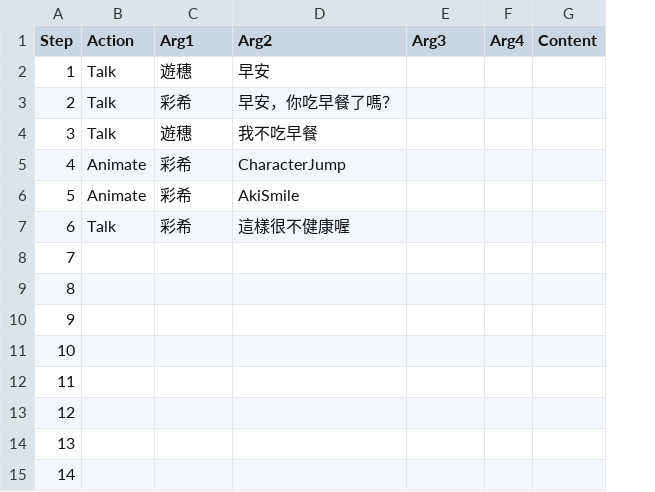
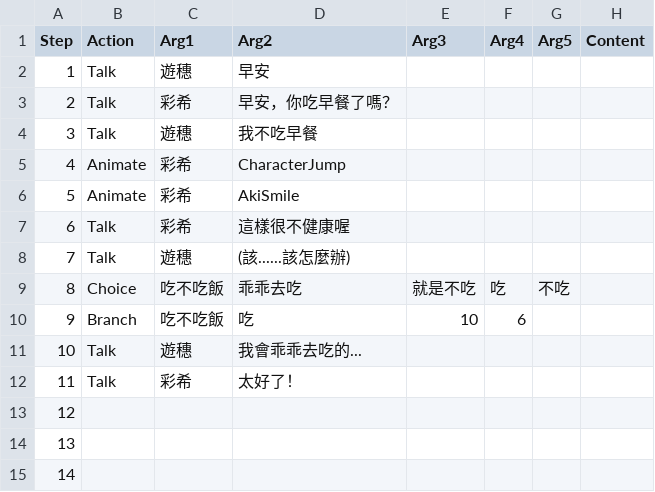
Before and after one commit to Harrison-Dev/UniAvatar, a CSV file: Assets/GameAssets/Settings/CsvFile/UniAvatar Demo - ActionSetting.csv, drawn as a sheet; only a part is shown; the diff names each change by its address in the sheet, - before the commit and + after, or states it on an @@ line.

```diff
--- a/Assets/GameAssets/Settings/CsvFile/UniAvatar Demo - ActionSetting.csv
+++ b/Assets/GameAssets/Settings/CsvFile/UniAvatar Demo - ActionSetting.csv
+column G (Arg5), row 9: 不吃
-B8 (Action): (empty)
+B8 (Action): Talk
-C8 (Arg1): (empty)
+C8 (Arg1): 遊穗
-D8 (Arg2): (empty)
+D8 (Arg2): (該......該怎麼辦)
-B9 (Action): (empty)
+B9 (Action): Choice
-C9:C10 (Arg1): (empty)
+C9:C10 (Arg1): 吃不吃飯
-D9 (Arg2): (empty)
+D9 (Arg2): 乖乖去吃
-E9 (Arg3): (empty)
+E9 (Arg3): 就是不吃
-F9 (Arg4): (empty)
+F9 (Arg4): 吃
-B10 (Action): (empty)
+B10 (Action): Branch
-D10 (Arg2): (empty)
+D10 (Arg2): 吃
-E10 (Arg3): (empty)
+E10 (Arg3): 10
-F10 (Arg4): (empty)
+F10 (Arg4): 6
-B11:B12 (Action): (empty)
+B11:B12 (Action): Talk
-C11 (Arg1): (empty)
+C11 (Arg1): 遊穗
-D11 (Arg2): (empty)
+D11 (Arg2): 我會乖乖去吃的...
-C12 (Arg1): (empty)
+C12 (Arg1): 彩希
-D12 (Arg2): (empty)
+D12 (Arg2): 太好了！
```
Also changed, not shown: Assets/GameAssets/Settings/CsvFile/UniAvatar Demo - Words.csv, 17 other files.
